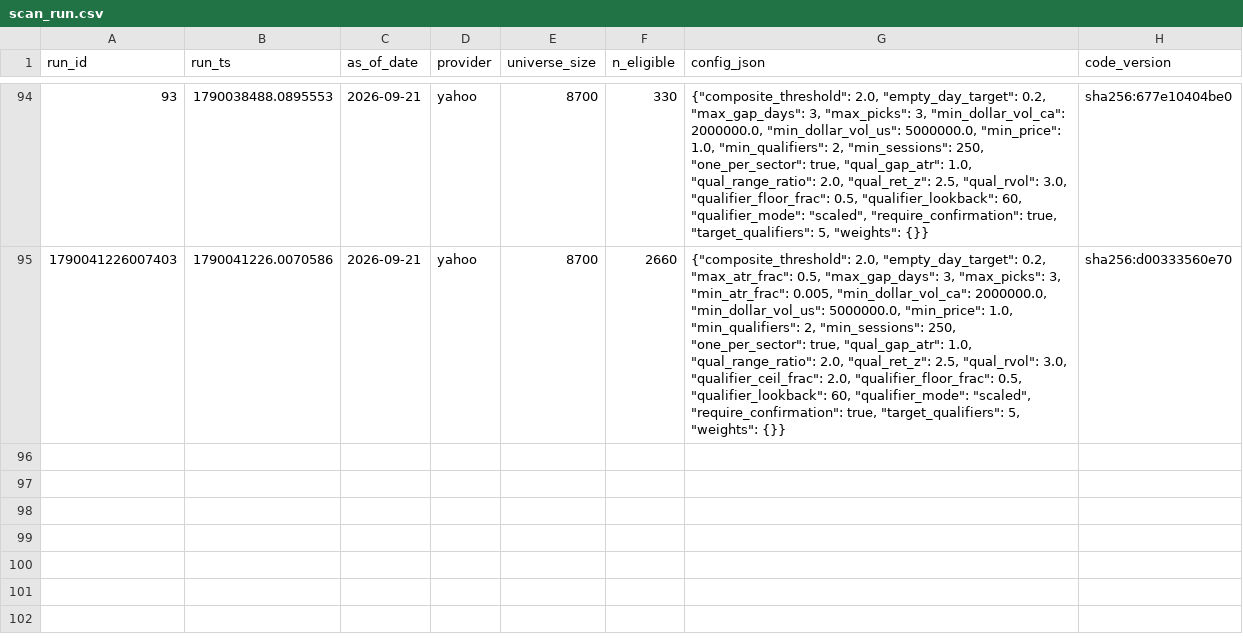
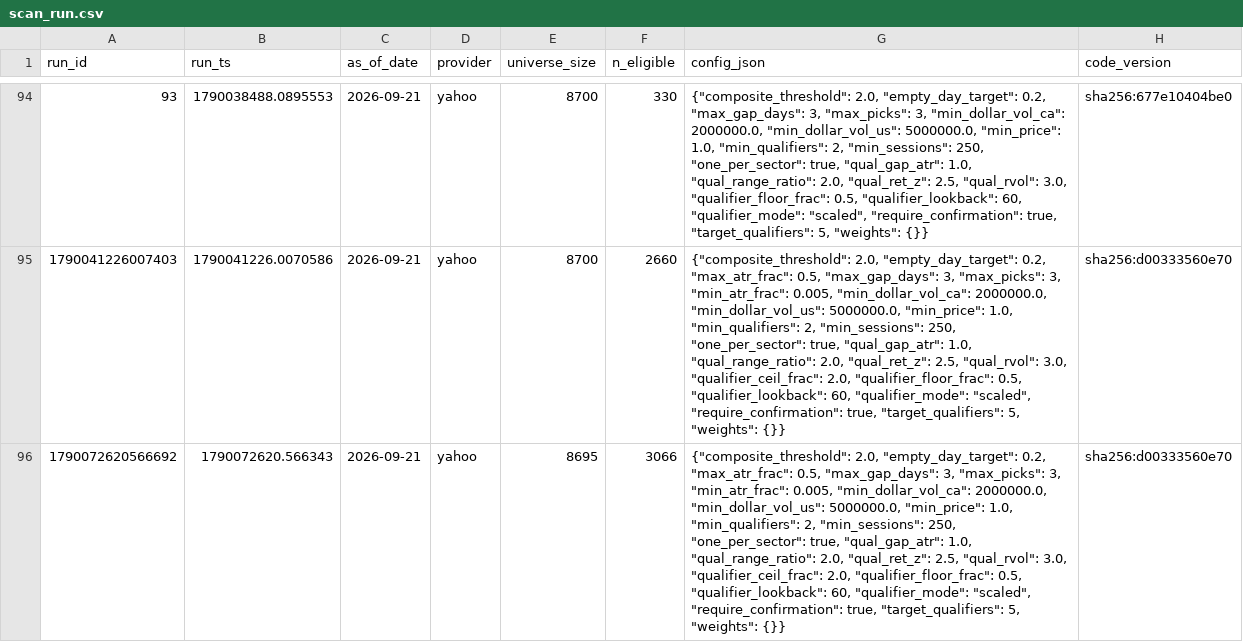
Before and after one commit to spacejam91/StockStellar, a CSV file: data/log/scan_run.csv, drawn as a sheet; only a part is shown, gaps mark what is left out; the diff names each change by its address in the sheet, - before the commit and + after, or states it on an @@ line.

Commit message:
scan: 2026-09-22

```diff
--- a/data/log/scan_run.csv
+++ b/data/log/scan_run.csv
+row 96: 1790072620566692 | 1790072620.566343 | 2026-09-21 | yahoo | 8695 | 3066 | {"composite_threshold": 2.0, "empty_day_target": 0.2, "max_atr_frac": 0.5, "max_gap_days": 3, "max_picks": 3, "min_atr_frac": 0.005, "min_dollar_vol_ca": 2000000.0, "min_dollar_vol_us": 5000000.0, "min_price": 1.0, "min_qualifiers": 2, "min_sessions": 250, "one_per_sector": true, "qual_gap_atr": 1.0, "qual_range_ratio": 2.0, "qual_ret_z": 2.5, "qual_rvol": 3.0, "qualifier_ceil_frac": 2.0, "qualifier_floor_frac": 0.5, "qualifier_lookback": 60, "qualifier_mode": "scaled", "require_confirmation": true, "target_qualifiers": 5, "weights": {}} | sha256:d00333560e70
```
Also changed, not shown: data/log/scan_day.csv, data/log/scan_pick.csv, 4 other files.
